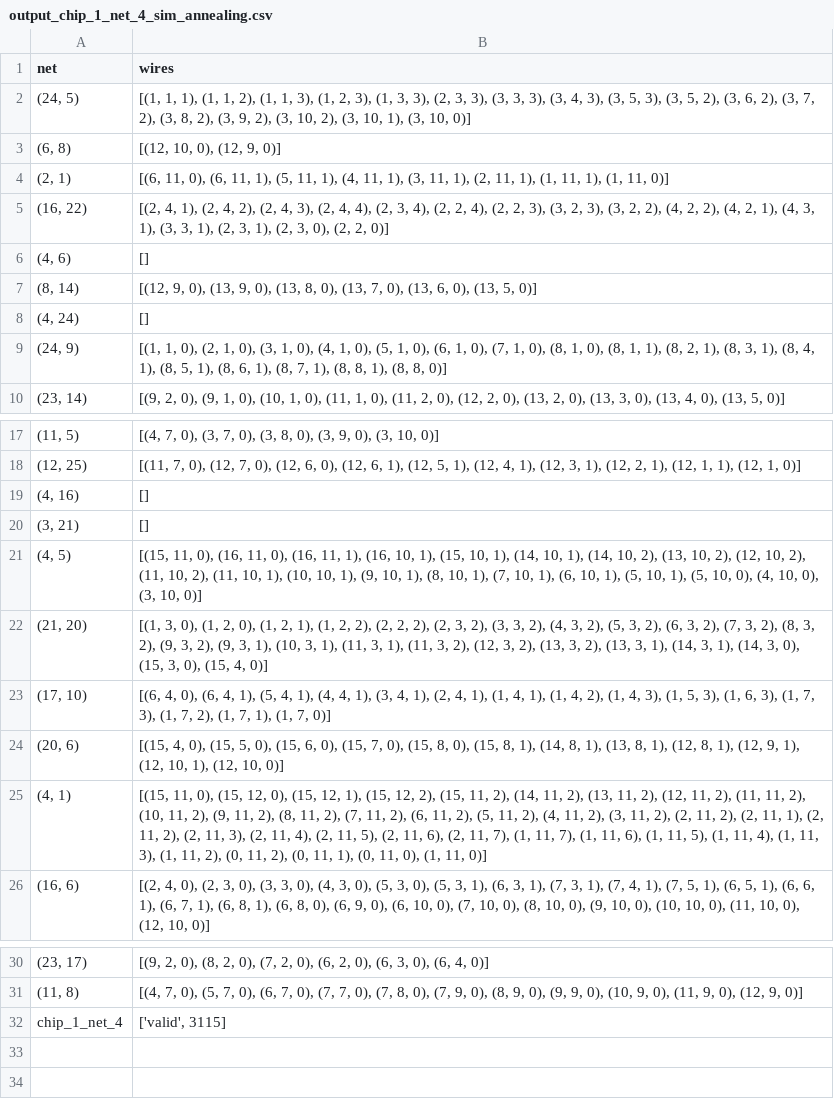
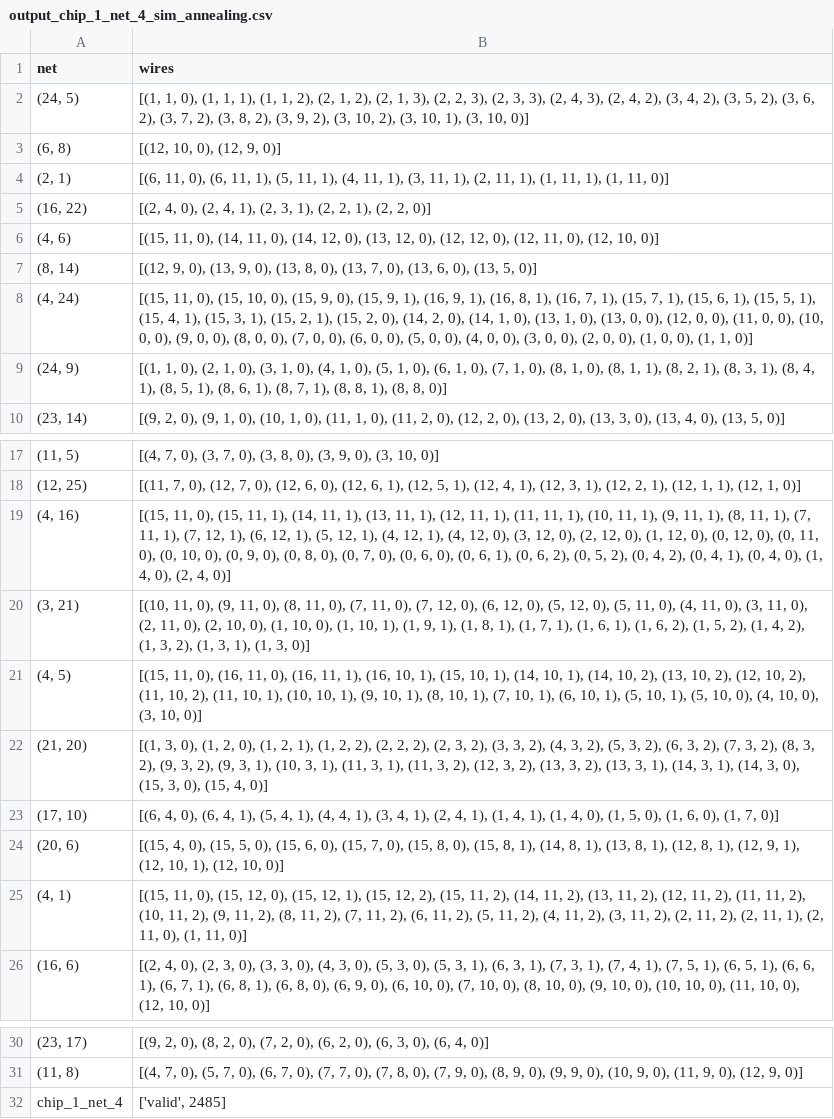
Before and after one commit to Amy13977784/Chip-Champs, a CSV file: output/output_chip_1_net_4_sim_annealing.csv, drawn as a sheet; only a part is shown, gaps mark what is left out.

```diff
--- a/output/output_chip_1_net_4_sim_annealing.csv
+++ b/output/output_chip_1_net_4_sim_annealing.csv
@@ -1,9 +1,9 @@
 net,wires
-"(24, 5)","[(1, 1, 1), (1, 1, 2), (1, 1, 3), (1, 2, 3), (1, 3, 3), (2, 3, 3), (3, 3, 3), (3, 4, 3), (3, 5, 3), (3, 5, 2), (3, 6, 2), (3, 7, 2), (3, 8, 2), (3, 9, 2), (3, 10, 2), (3, 10, 1), (3, 10, 0)]"
+"(24, 5)","[(1, 1, 0), (1, 1, 1), (1, 1, 2), (2, 1, 2), (2, 1, 3), (2, 2, 3), (2, 3, 3), (2, 4, 3), (2, 4, 2), (3, 4, 2), (3, 5, 2), (3, 6, 2), (3, 7, 2), (3, 8, 2), (3, 9, 2), (3, 10, 2), (3, 10, 1), (3, 10, 0)]"
 "(6, 8)","[(12, 10, 0), (12, 9, 0)]"
 "(2, 1)","[(6, 11, 0), (6, 11, 1), (5, 11, 1), (4, 11, 1), (3, 11, 1), (2, 11, 1), (1, 11, 1), (1, 11, 0)]"
-"(16, 22)","[(2, 4, 1), (2, 4, 2), (2, 4, 3), (2, 4, 4), (2, 3, 4), (2, 2, 4), (2, 2, 3), (3, 2, 3), (3, 2, 2), (4, 2, 2), (4, 2, 1), (4, 3, 1), (3, 3, 1), (2, 3, 1), (2, 3, 0), (2, 2, 0)]"
-"(4, 6)",[]
+"(16, 22)","[(2, 4, 0), (2, 4, 1), (2, 3, 1), (2, 2, 1), (2, 2, 0)]"
+"(4, 6)","[(15, 11, 0), (14, 11, 0), (14, 12, 0), (13, 12, 0), (12, 12, 0), (12, 11, 0), (12, 10, 0)]"
 "(8, 14)","[(12, 9, 0), (13, 9, 0), (13, 8, 0), (13, 7, 0), (13, 6, 0), (13, 5, 0)]"
-"(4, 24)",[]
+"(4, 24)","[(15, 11, 0), (15, 10, 0), (15, 9, 0), (15, 9, 1), (16, 9, 1), (16, 8, 1), (16, 7, 1), (15, 7, 1), (15, 6, 1), (15, 5, 1), (15, 4, 1), (15, 3, 1), (15, 2, 1), (15, 2, 0), (14, 2, 0), (14, 1, 0), (13, 1, 0), (13, 0, 0), (12, 0, 0), (11, 0, 0), (10, 0, 0), (9, 0, 0), (8, 0, 0), (7, 0, 0), (6, 0, 0), (5, 0, 0), (4, 0, 0), (3, 0, 0), (2, 0, 0), (1, 0, 0), (1, 1, 0)]"
 "(24, 9)","[(1, 1, 0), (2, 1, 0), (3, 1, 0), (4, 1, 0), (5, 1, 0), (6, 1, 0), (7, 1, 0), (8, 1, 0), (8, 1, 1), (8, 2, 1), (8, 3, 1), (8, 4, 1), (8, 5, 1), (8, 6, 1), (8, 7, 1), (8, 8, 1), (8, 8, 0)]"
@@ -18,9 +18,9 @@ net,wires
 "(12, 25)","[(11, 7, 0), (12, 7, 0), (12, 6, 0), (12, 6, 1), (12, 5, 1), (12, 4, 1), (12, 3, 1), (12, 2, 1), (12, 1, 1), (12, 1, 0)]"
-"(4, 16)",[]
-"(3, 21)",[]
+"(4, 16)","[(15, 11, 0), (15, 11, 1), (14, 11, 1), (13, 11, 1), (12, 11, 1), (11, 11, 1), (10, 11, 1), (9, 11, 1), (8, 11, 1), (7, 11, 1), (7, 12, 1), (6, 12, 1), (5, 12, 1), (4, 12, 1), (4, 12, 0), (3, 12, 0), (2, 12, 0), (1, 12, 0), (0, 12, 0), (0, 11, 0), (0, 10, 0), (0, 9, 0), (0, 8, 0), (0, 7, 0), (0, 6, 0), (0, 6, 1), (0, 6, 2), (0, 5, 2), (0, 4, 2), (0, 4, 1), (0, 4, 0), (1, 4, 0), (2, 4, 0)]"
+"(3, 21)","[(10, 11, 0), (9, 11, 0), (8, 11, 0), (7, 11, 0), (7, 12, 0), (6, 12, 0), (5, 12, 0), (5, 11, 0), (4, 11, 0), (3, 11, 0), (2, 11, 0), (2, 10, 0), (1, 10, 0), (1, 10, 1), (1, 9, 1), (1, 8, 1), (1, 7, 1), (1, 6, 1), (1, 6, 2), (1, 5, 2), (1, 4, 2), (1, 3, 2), (1, 3, 1), (1, 3, 0)]"
 "(4, 5)","[(15, 11, 0), (16, 11, 0), (16, 11, 1), (16, 10, 1), (15, 10, 1), (14, 10, 1), (14, 10, 2), (13, 10, 2), (12, 10, 2), (11, 10, 2), (11, 10, 1), (10, 10, 1), (9, 10, 1), (8, 10, 1), (7, 10, 1), (6, 10, 1), (5, 10, 1), (5, 10, 0), (4, 10, 0), (3, 10, 0)]"
 "(21, 20)","[(1, 3, 0), (1, 2, 0), (1, 2, 1), (1, 2, 2), (2, 2, 2), (2, 3, 2), (3, 3, 2), (4, 3, 2), (5, 3, 2), (6, 3, 2), (7, 3, 2), (8, 3, 2), (9, 3, 2), (9, 3, 1), (10, 3, 1), (11, 3, 1), (11, 3, 2), (12, 3, 2), (13, 3, 2), (13, 3, 1), (14, 3, 1), (14, 3, 0), (15, 3, 0), (15, 4, 0)]"
-"(17, 10)","[(6, 4, 0), (6, 4, 1), (5, 4, 1), (4, 4, 1), (3, 4, 1), (2, 4, 1), (1, 4, 1), (1, 4, 2), (1, 4, 3), (1, 5, 3), (1, 6, 3), (1, 7, 3), (1, 7, 2), (1, 7, 1), (1, 7, 0)]"
+"(17, 10)","[(6, 4, 0), (6, 4, 1), (5, 4, 1), (4, 4, 1), (3, 4, 1), (2, 4, 1), (1, 4, 1), (1, 4, 0), (1, 5, 0), (1, 6, 0), (1, 7, 0)]"
 "(20, 6)","[(15, 4, 0), (15, 5, 0), (15, 6, 0), (15, 7, 0), (15, 8, 0), (15, 8, 1), (14, 8, 1), (13, 8, 1), (12, 8, 1), (12, 9, 1), (12, 10, 1), (12, 10, 0)]"
-"(4, 1)","[(15, 11, 0), (15, 12, 0), (15, 12, 1), (15, 12, 2), (15, 11, 2), (14, 11, 2), (13, 11, 2), (12, 11, 2), (11, 11, 2), (10, 11, 2), (9, 11, 2), (8, 11, 2), (7, 11, 2), (6, 11, 2), (5, 11, 2), (4, 11, 2), (3, 11, 2), (2, 11, 2), (2, 11, 1), (2, 11, 2), (2, 11, 3), (2, 11, 4), (2, 11, 5), (2, 11, 6), (2, 11, 7), (1, 11, 7), (1, 11, 6), (1, 11, 5), (1, 11, 4), (1, 11, 3), (1, 11, 2), (0, 11, 2), (0, 11, 1), (0, 11, 0), (1, 11, 0)]"
+"(4, 1)","[(15, 11, 0), (15, 12, 0), (15, 12, 1), (15, 12, 2), (15, 11, 2), (14, 11, 2), (13, 11, 2), (12, 11, 2), (11, 11, 2), (10, 11, 2), (9, 11, 2), (8, 11, 2), (7, 11, 2), (6, 11, 2), (5, 11, 2), (4, 11, 2), (3, 11, 2), (2, 11, 2), (2, 11, 1), (2, 11, 0), (1, 11, 0)]"
 "(16, 6)","[(2, 4, 0), (2, 3, 0), (3, 3, 0), (4, 3, 0), (5, 3, 0), (5, 3, 1), (6, 3, 1), (7, 3, 1), (7, 4, 1), (7, 5, 1), (6, 5, 1), (6, 6, 1), (6, 7, 1), (6, 8, 1), (6, 8, 0), (6, 9, 0), (6, 10, 0), (7, 10, 0), (8, 10, 0), (9, 10, 0), (10, 10, 0), (11, 10, 0), (12, 10, 0)]"
@@ -31,2 +31,2 @@ net,wires
 "(11, 8)","[(4, 7, 0), (5, 7, 0), (6, 7, 0), (7, 7, 0), (7, 8, 0), (7, 9, 0), (8, 9, 0), (9, 9, 0), (10, 9, 0), (11, 9, 0), (12, 9, 0)]"
-chip_1_net_4,"['valid', 3115]"
+chip_1_net_4,"['valid', 2485]"
```
Also changed, not shown: 2 other files.
